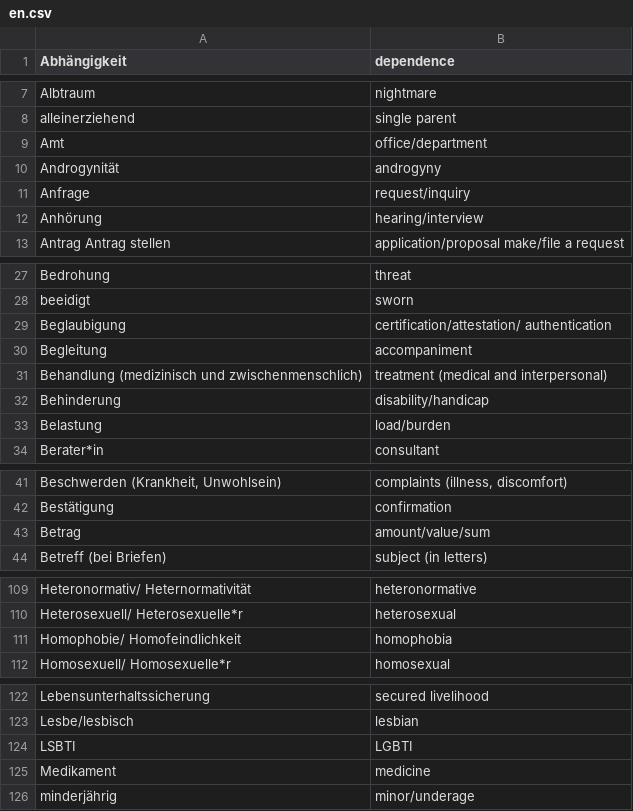
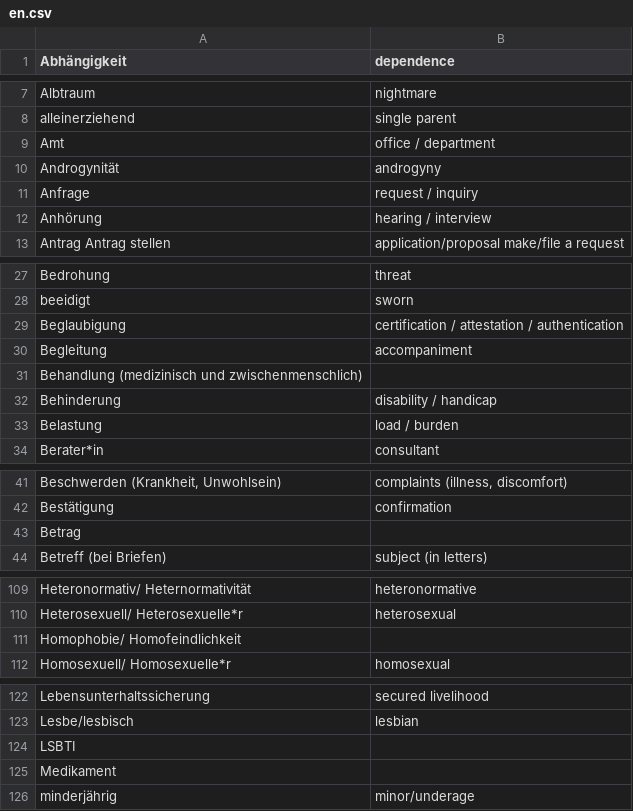
Before and after one commit to kub-berlin/glossar, a CSV file: data/en.csv, drawn as a sheet; only a part is shown, gaps mark what is left out; the diff covers the shown part only; the diff names each change by its address in the sheet, - before the commit and + after, or states it on an @@ line.

```diff
--- a/data/en.csv
+++ b/data/en.csv
-B9 (dependence): office/department
+B9 (dependence): office / department
-B11 (dependence): request/inquiry
+B11 (dependence): request / inquiry
-B12 (dependence): hearing/interview
+B12 (dependence): hearing / interview
-B29 (dependence): certification/attestation/ authentication
+B29 (dependence): certification / attestation / authentication
-B31 (dependence): treatment (medical and interpersonal)
+B31 (dependence): (empty)
-B32 (dependence): disability/handicap
+B32 (dependence): disability / handicap
-B33 (dependence): load/burden
+B33 (dependence): load / burden
-B43 (dependence): amount/value/sum
+B43 (dependence): (empty)
-B111 (dependence): homophobia
+B111 (dependence): (empty)
-B124 (dependence): LGBTI
+B124 (dependence): (empty)
-B125 (dependence): medicine
+B125 (dependence): (empty)
```
Also changed, not shown: 4 edited cells elsewhere in this file.
